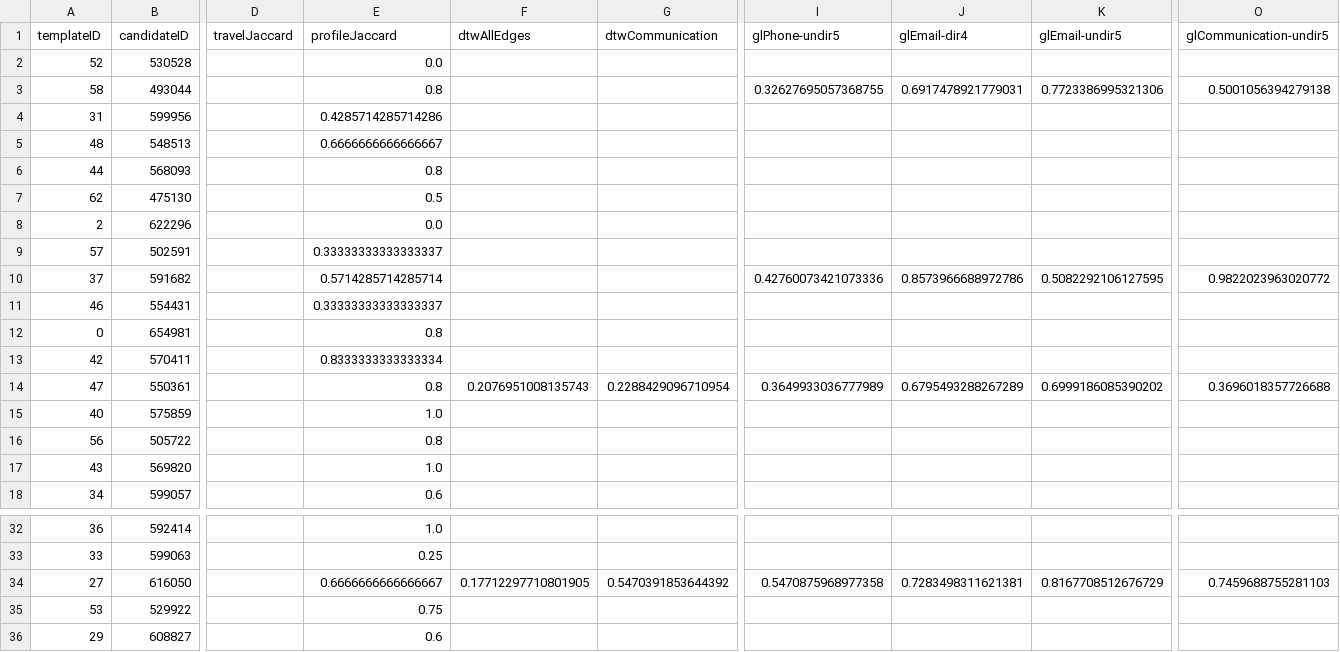
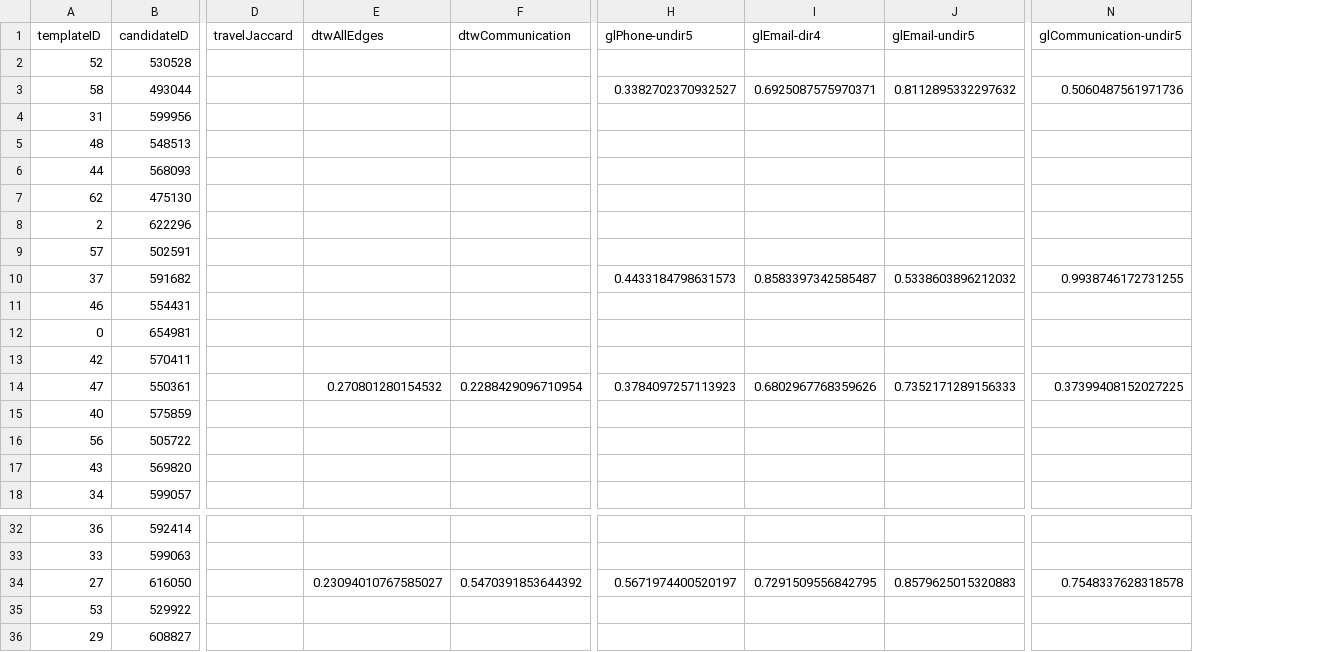
Before and after one commit to gaellericher/vast-challenge-2020-mc1, a CSV file: AVIZ-Tovanich-MC1/person-pairing-view/data/candidates/pairing_demographicsCosine_Graph1.csv, drawn as a sheet; only a part is shown, gaps mark what is left out; removed rows and columns are numbered as before the commit, all else as after; the diff names each change by its address in the sheet, - before the commit and + after, or states it on an @@ line.

```diff
--- a/AVIZ-Tovanich-MC1/person-pairing-view/data/candidates/pairing_demographicsCosine_Graph1.csv
+++ b/AVIZ-Tovanich-MC1/person-pairing-view/data/candidates/pairing_demographicsCosine_Graph1.csv
-column E (profileJaccard), rows 2-18: 0.0 | 0.8 | 0.4285714285714286 | 0.6666666666666667 | 0.8 | 0.5 | 0.0 | 0.33333333333333337 | 0.5714285714285714 | 0.33333333333333337 | 0.8 | 0.8333333333333334 | 0.8 | 1.0 | 0.8 | 1.0 | 0.6; rows 32-36: 1.0 | 0.25 | 0.6666666666666667 | 0.75 | 0.6
-H3 (glPhone-undir5): 0.32627695057368755
+H3 (glPhone-undir5): 0.3382702370932527
-I3 (glEmail-dir4): 0.6917478921779031
+I3 (glEmail-dir4): 0.6925087575970371
-J3 (glEmail-undir5): 0.7723386995321306
+J3 (glEmail-undir5): 0.8112895332297632
-N3 (glCommunication-undir5): 0.5001056394279138
+N3 (glCommunication-undir5): 0.5060487561971736
-H10 (glPhone-undir5): 0.42760073421073336
+H10 (glPhone-undir5): 0.4433184798631573
-I10 (glEmail-dir4): 0.8573966688972786
+I10 (glEmail-dir4): 0.8583397342585487
-J10 (glEmail-undir5): 0.5082292106127595
+J10 (glEmail-undir5): 0.5338603896212032
-N10 (glCommunication-undir5): 0.9822023963020772
+N10 (glCommunication-undir5): 0.9938746172731255
-E14 (dtwAllEdges): 0.2076951008135743
+E14 (dtwAllEdges): 0.270801280154532
-H14 (glPhone-undir5): 0.3649933036777989
+H14 (glPhone-undir5): 0.3784097257113923
-I14 (glEmail-dir4): 0.6795493288267289
+I14 (glEmail-dir4): 0.6802967768359626
-J14 (glEmail-undir5): 0.6999186085390202
+J14 (glEmail-undir5): 0.7352171289156333
-N14 (glCommunication-undir5): 0.3696018357726688
+N14 (glCommunication-undir5): 0.37399408152027225
-E34 (dtwAllEdges): 0.17712297710801905
+E34 (dtwAllEdges): 0.23094010767585027
-H34 (glPhone-undir5): 0.5470875968977358
+H34 (glPhone-undir5): 0.5671974400520197
-I34 (glEmail-dir4): 0.7283498311621381
+I34 (glEmail-dir4): 0.7291509556842795
-J34 (glEmail-undir5): 0.8167708512676729
+J34 (glEmail-undir5): 0.8579625015320883
-N34 (glCommunication-undir5): 0.7459688755281103
+N34 (glCommunication-undir5): 0.7548337628318578
```
Also changed, not shown: AVIZ-Tovanich-MC1/person-pairing-view/data/best/candidate_nodes.csv, AVIZ-Tovanich-MC1/person-pairing-view/data/best/pairing.csv, 48 other files.
